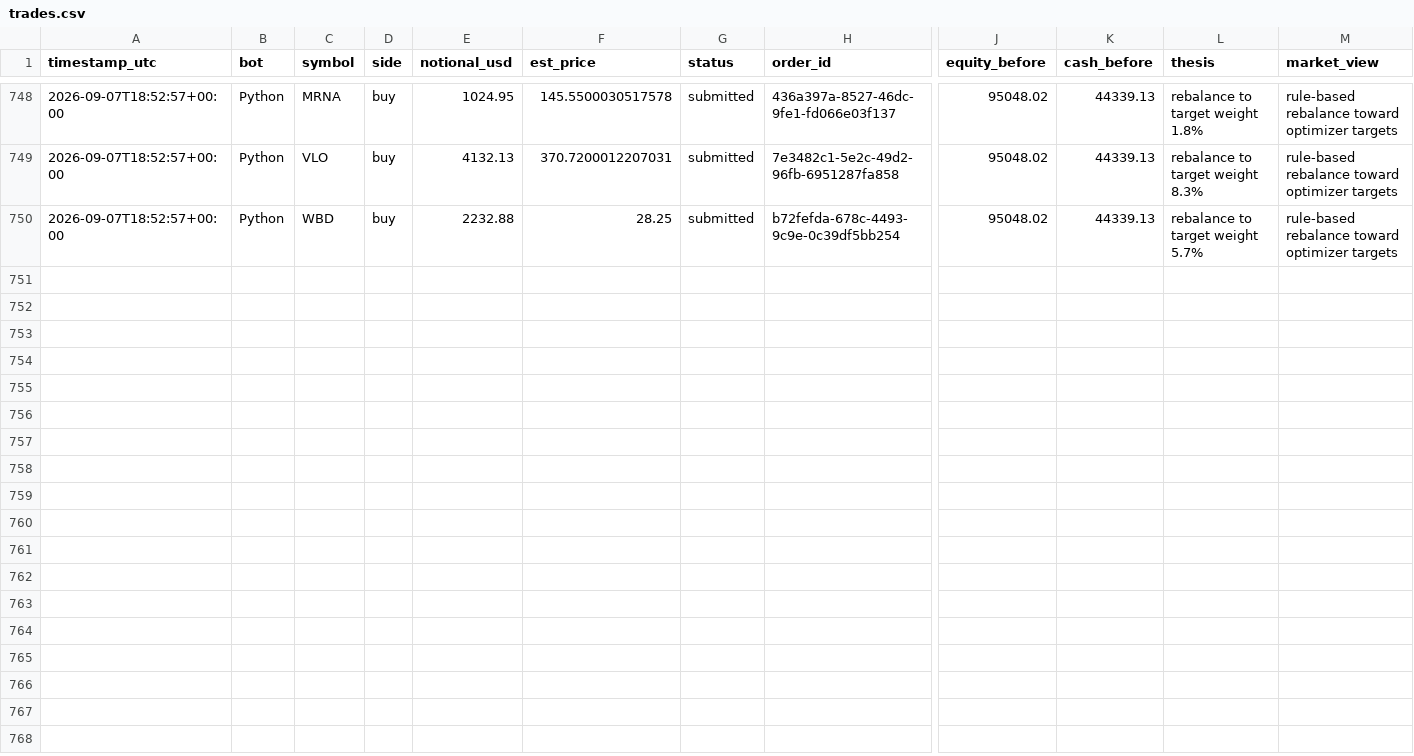
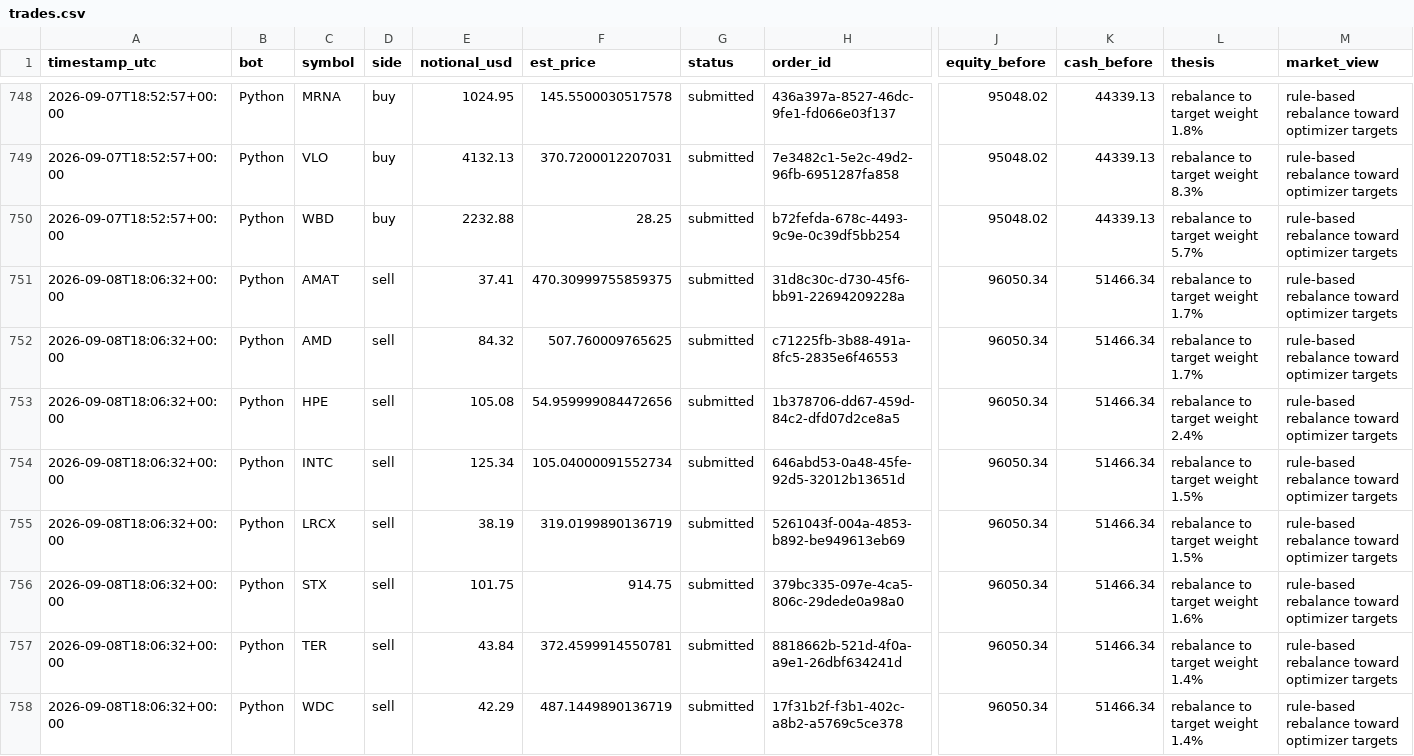
Before and after one commit to HunterGilroy/quant-research-platform, a CSV file: quant-platform/output/trades.csv, drawn as a sheet; only a part is shown, gaps mark what is left out; rows hold the shown columns only; the diff covers the shown part only; the diff names each change by its address in the sheet, - before the commit and + after, or states it on an @@ line.

```diff
--- a/quant-platform/output/trades.csv
+++ b/quant-platform/output/trades.csv
+row 751: 2026-09-08T18:06:32+00:00 | Python | AMAT | sell | 37.41 | 470.30999755859375 | submitted | 31d8c30c-d730-45f6-bb91-22694209228a | 96050.34 | 51466.34 | rebalance to target weight 1.7% | rule-based rebalance toward optimizer targets
+row 752: 2026-09-08T18:06:32+00:00 | Python | AMD | sell | 84.32 | 507.760009765625 | submitted | c71225fb-3b88-491a-8fc5-2835e6f46553 | 96050.34 | 51466.34 | rebalance to target weight 1.7% | rule-based rebalance toward optimizer targets
+row 753: 2026-09-08T18:06:32+00:00 | Python | HPE | sell | 105.08 | 54.959999084472656 | submitted | 1b378706-dd67-459d-84c2-dfd07d2ce8a5 | 96050.34 | 51466.34 | rebalance to target weight 2.4% | rule-based rebalance toward optimizer targets
+row 754: 2026-09-08T18:06:32+00:00 | Python | INTC | sell | 125.34 | 105.04000091552734 | submitted | 646abd53-0a48-45fe-92d5-32012b13651d | 96050.34 | 51466.34 | rebalance to target weight 1.5% | rule-based rebalance toward optimizer targets
+row 755: 2026-09-08T18:06:32+00:00 | Python | LRCX | sell | 38.19 | 319.0199890136719 | submitted | 5261043f-004a-4853-b892-be949613eb69 | 96050.34 | 51466.34 | rebalance to target weight 1.5% | rule-based rebalance toward optimizer targets
+row 756: 2026-09-08T18:06:32+00:00 | Python | STX | sell | 101.75 | 914.75 | submitted | 379bc335-097e-4ca5-806c-29dede0a98a0 | 96050.34 | 51466.34 | rebalance to target weight 1.6% | rule-based rebalance toward optimizer targets
+row 757: 2026-09-08T18:06:32+00:00 | Python | TER | sell | 43.84 | 372.4599914550781 | submitted | 8818662b-521d-4f0a-a9e1-26dbf634241d | 96050.34 | 51466.34 | rebalance to target weight 1.4% | rule-based rebalance toward optimizer targets
+row 758: 2026-09-08T18:06:32+00:00 | Python | WDC | sell | 42.29 | 487.1449890136719 | submitted | 17f31b2f-f3b1-402c-a8b2-a5769c5ce378 | 96050.34 | 51466.34 | rebalance to target weight 1.4% | rule-based rebalance toward optimizer targets
```
Also changed, not shown: 8 added rows elsewhere in this file, quant-platform/output/decisions.csv, quant-platform/output/prices_latest.csv, 2 other files.
